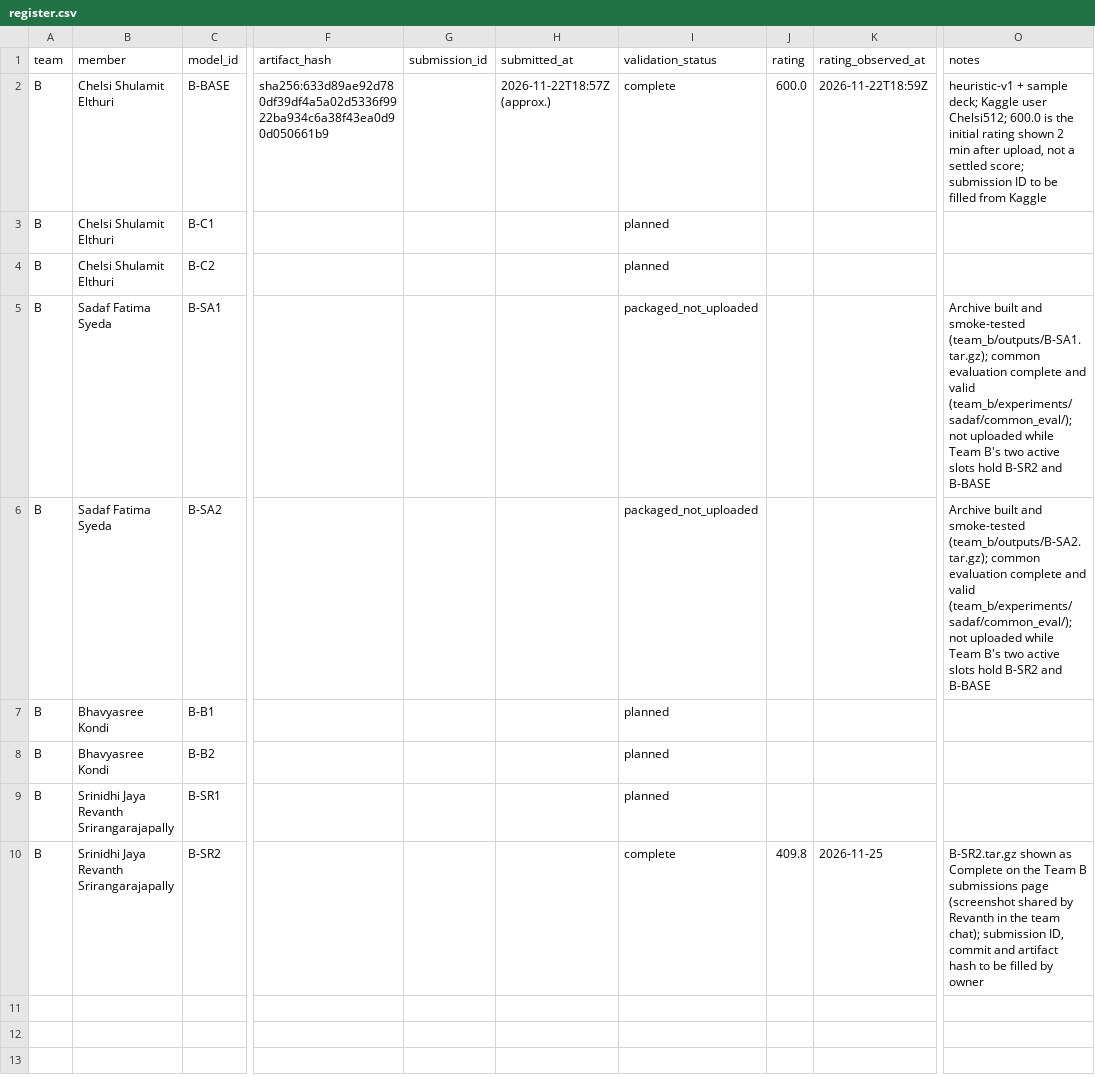
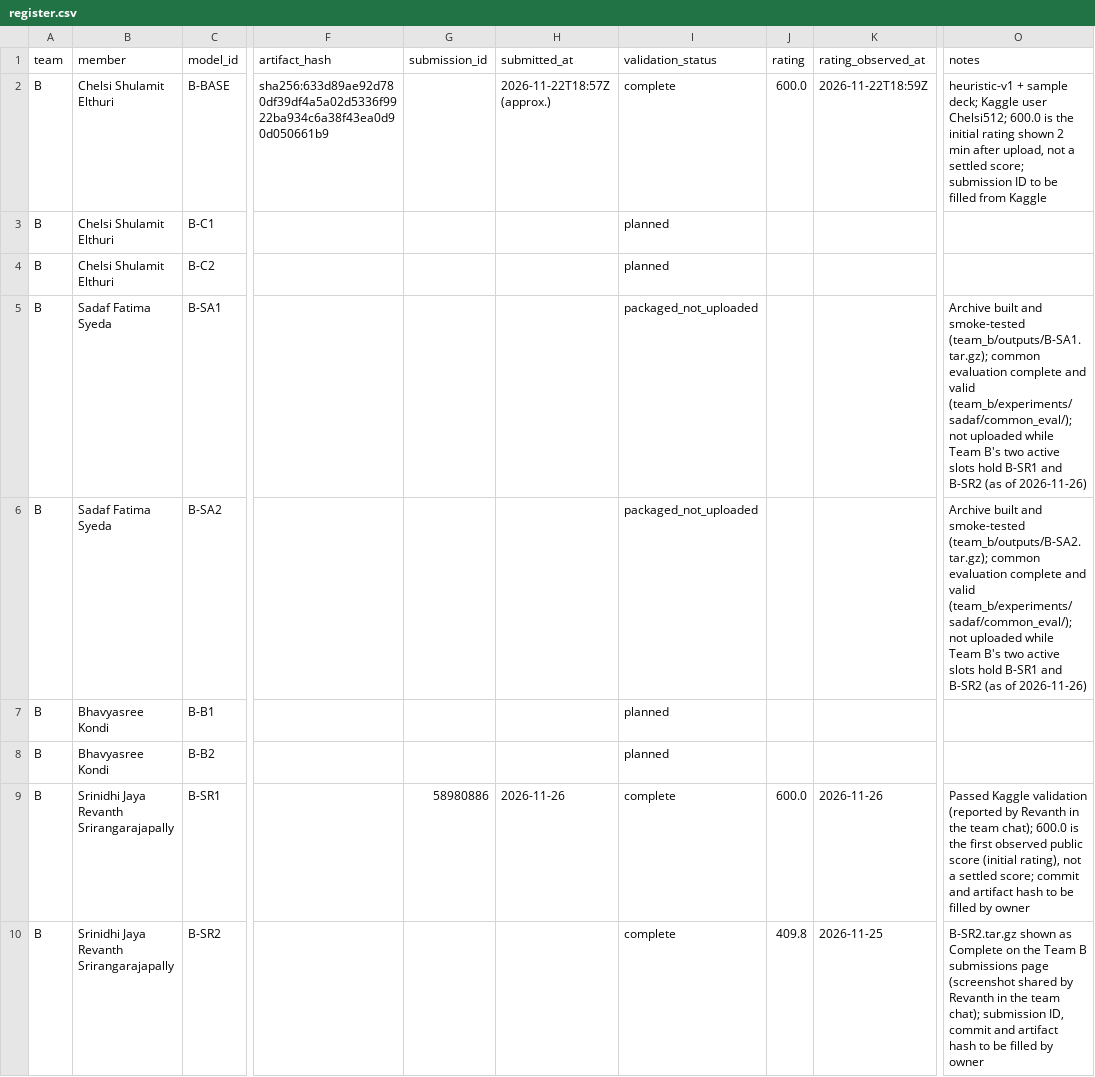
Before and after one commit to rishitha-gogineni/GROUP_PROGRAMMING_09_GenAI_Pokemon, a CSV file: team_b/submissions/register.csv, drawn as a sheet; only a part is shown, gaps mark what is left out; the diff names each change by its address in the sheet, - before the commit and + after, or states it on an @@ line.

Commit message:
Register B-SR1 Kaggle submission and update active-slot notes

```diff
--- a/team_b/submissions/register.csv
+++ b/team_b/submissions/register.csv
-O5 (notes): …slots hold B-SR2 and B-BASE
+O5 (notes): …slots hold B-SR1 and B-SR2 (as of 2026-11-26)
-O6 (notes): …slots hold B-SR2 and B-BASE
+O6 (notes): …slots hold B-SR1 and B-SR2 (as of 2026-11-26)
-G9 (submission_id): (empty)
+G9 (submission_id): 58980886
-H9 (submitted_at): (empty)
+H9 (submitted_at): 2026-11-26
-I9 (validation_status): planned
+I9 (validation_status): complete
-J9 (rating): (empty)
+J9 (rating): 600.0
-K9 (rating_observed_at): (empty)
+K9 (rating_observed_at): 2026-11-26
-O9 (notes): (empty)
+O9 (notes): Passed Kaggle validation (reported by Revanth in the team chat); 600.0 is the first observed public score (initial rating), not a settled score; commit and artifact hash to be filled by owner
```
Also changed, not shown: 1 other file.
